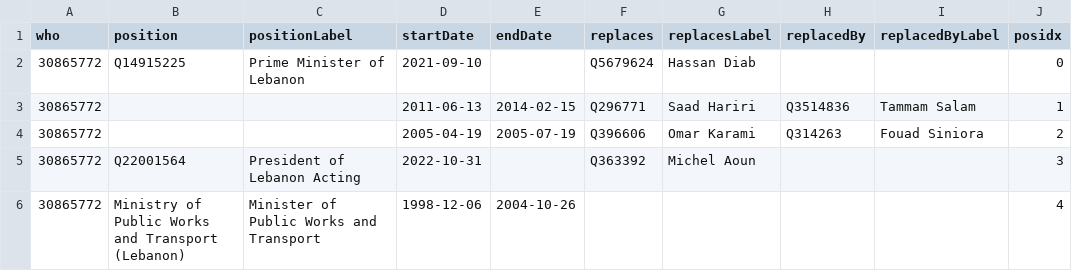
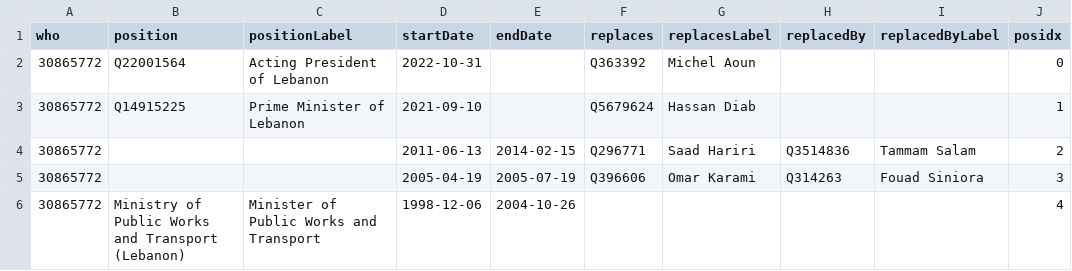
Before and after one commit to every-politician-scrapers/lebanon, a CSV file: enwiki/csv/30865772.csv, drawn as a sheet.

```diff
--- a/enwiki/csv/30865772.csv
+++ b/enwiki/csv/30865772.csv
@@ -1,6 +1,6 @@
 who,position,positionLabel,startDate,endDate,replaces,replacesLabel,replacedBy,replacedByLabel,posidx
-30865772,Q14915225,Prime Minister of Lebanon,2021-09-10,,Q5679624,Hassan Diab,,,0
-30865772,,,2011-06-13,2014-02-15,Q296771,Saad Hariri,Q3514836,Tammam Salam,1
-30865772,,,2005-04-19,2005-07-19,Q396606,Omar Karami,Q314263,Fouad Siniora,2
-30865772,Q22001564,President of Lebanon Acting,2022-10-31,,Q363392,Michel Aoun,,,3
+30865772,Q22001564,Acting President of Lebanon,2022-10-31,,Q363392,Michel Aoun,,,0
+30865772,Q14915225,Prime Minister of Lebanon,2021-09-10,,Q5679624,Hassan Diab,,,1
+30865772,,,2011-06-13,2014-02-15,Q296771,Saad Hariri,Q3514836,Tammam Salam,2
+30865772,,,2005-04-19,2005-07-19,Q396606,Omar Karami,Q314263,Fouad Siniora,3
 30865772,Ministry of Public Works and Transport (Lebanon),Minister of Public Works and Transport,1998-12-06,2004-10-26,,,,,4
```
Also changed, not shown: 1 other file.
